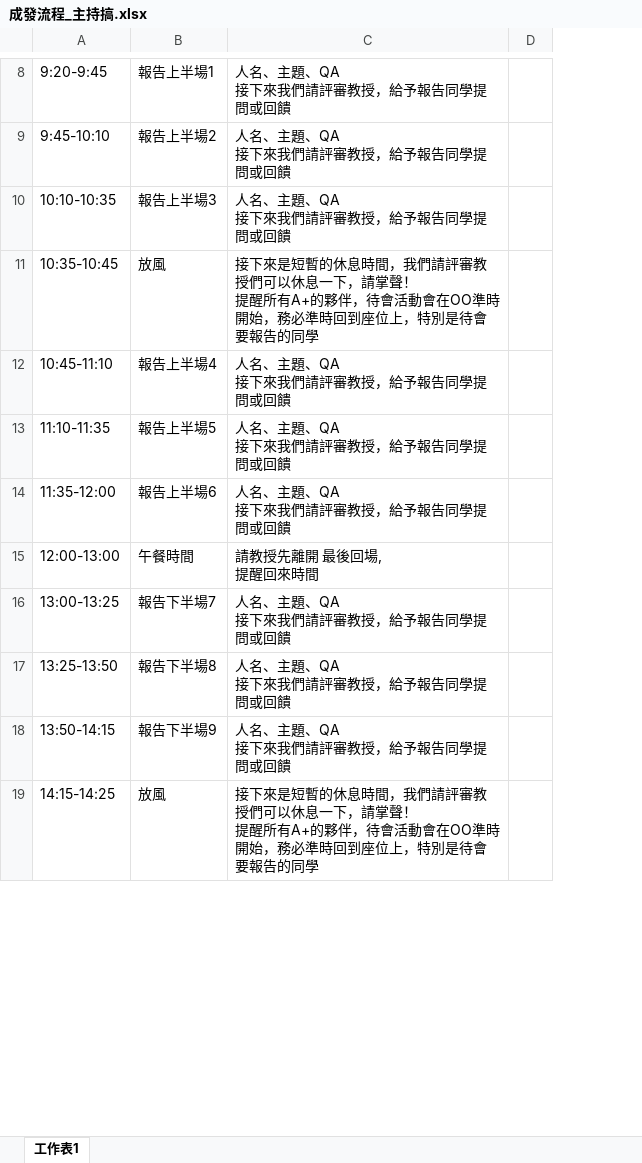
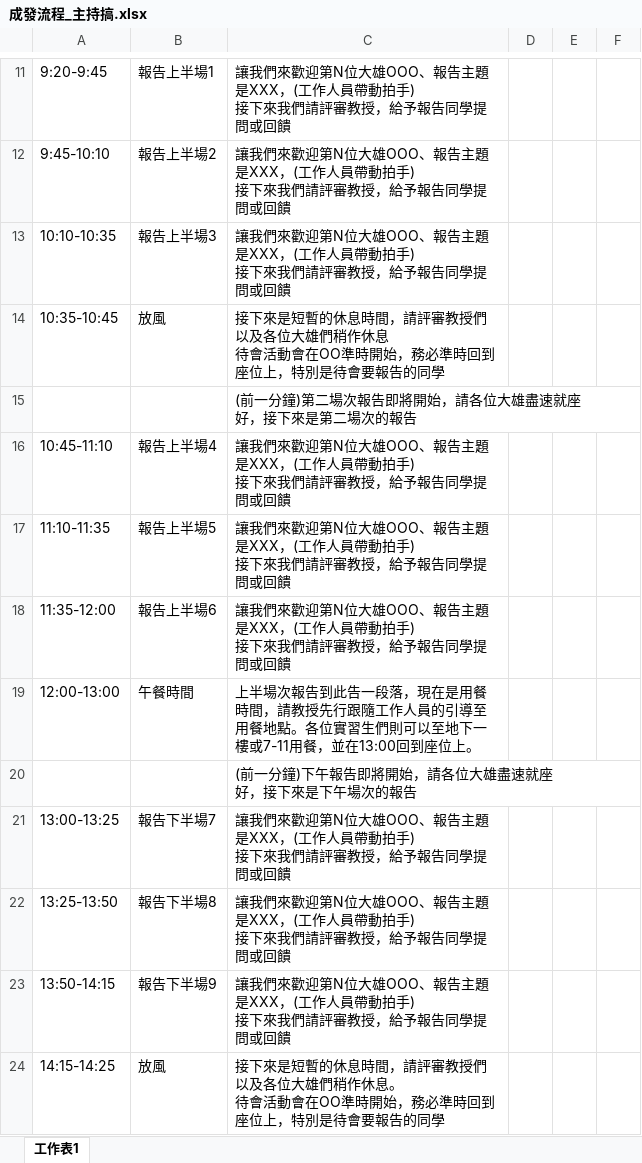
Before and after one commit to achair2012/-, an Excel workbook: 成發流程_主持搞.xlsx, sheet 工作表1, drawn as a sheet; only a part is shown, gaps mark what is left out; values as stored, in another font and other column widths than the file's, no borders; removed rows and columns are numbered as before the commit, all else as after; ↵ is a line break in a cell; the diff covers the shown part only; the diff names each change by its address in the sheet, - before the commit and + after, or states it on an @@ line.

Commit message:
Add files via upload

```diff
--- a/成發流程_主持搞.xlsx (sheet 工作表1)
+++ b/成發流程_主持搞.xlsx (sheet 工作表1)
-column C, rows 8-19: 人名、主題、QA ↵ 接下來我們請評審教授，給予報告同學提問或回饋 | 人名、主題、QA ↵ 接下來我們請評審教授，給予報告同學提問或回饋 | 人名、主題、QA ↵ 接下來我們請評審教授，給予報告同學提問或回饋 | 接下來是短暫的休息時間，我們請評審教授們可以休息一下，請掌聲！ ↵ 提醒所有A+的夥伴，待會活動會在OO準時開始，務必準時回到座位上，特別是待會要報告的同學 | 人名、主題、QA ↵ 接下來我們請評審教授，給予報告同學提問或回饋 | 人名、主題、QA ↵ 接下來我們請評審教授，給予報告同學提問或回饋 | 人名、主題、QA ↵ 接下來我們請評審教授，給予報告同學提問或回饋 | 請教授先離開 最後回場, ↵ 提醒回來時間 | 人名、主題、QA ↵ 接下來我們請評審教授，給予報告同學提問或回饋 | 人名、主題、QA ↵ 接下來我們請評審教授，給予報告同學提問或回饋 | 人名、主題、QA ↵ 接下來我們請評審教授，給予報告同學提問或回饋 | 接下來是短暫的休息時間，我們請評審教授們可以休息一下，請掌聲！ ↵ 提醒所有A+的夥伴，待會活動會在OO準時開始，務必準時回到座位上，特別是待會要報告的同學
+column C, rows 11-14: 讓我們來歡迎第N位大雄OOO、報告主題是XXX，(工作人員帶動拍手) ↵ 接下來我們請評審教授，給予報告同學提問或回饋 | 讓我們來歡迎第N位大雄OOO、報告主題是XXX，(工作人員帶動拍手) ↵ 接下來我們請評審教授，給予報告同學提問或回饋 | 讓我們來歡迎第N位大雄OOO、報告主題是XXX，(工作人員帶動拍手) ↵ 接下來我們請評審教授，給予報告同學提問或回饋 | 接下來是短暫的休息時間，請評審教授們以及各位大雄們稍作休息 ↵ 待會活動會在OO準時開始，務必準時回到座位上，特別是待會要報告的同學; rows 16-19: 讓我們來歡迎第N位大雄OOO、報告主題是XXX，(工作人員帶動拍手) ↵ 接下來我們請評審教授，給予報告同學提問或回饋 | 讓我們來歡迎第N位大雄OOO、報告主題是XXX，(工作人員帶動拍手) ↵ 接下來我們請評審教授，給予報告同學提問或回饋 | 讓我們來歡迎第N位大雄OOO、報告主題是XXX，(工作人員帶動拍手) ↵ 接下來我們請評審教授，給予報告同學提問或回饋 | 上半場次報告到此告一段落，現在是用餐時間，請教授先行跟隨工作人員的引導至用餐地點。各位實習生們則可以至地下一樓或7-11用餐，並在13:00回到座位上。; rows 21-24: 讓我們來歡迎第N位大雄OOO、報告主題是XXX，(工作人員帶動拍手) ↵ 接下來我們請評審教授，給予報告同學提問或回饋 | 讓我們來歡迎第N位大雄OOO、報告主題是XXX，(工作人員帶動拍手) ↵ 接下來我們請評審教授，給予報告同學提問或回饋 | 讓我們來歡迎第N位大雄OOO、報告主題是XXX，(工作人員帶動拍手) ↵ 接下來我們請評審教授，給予報告同學提問或回饋 | 接下來是短暫的休息時間，請評審教授們以及各位大雄們稍作休息。 ↵ 待會活動會在OO準時開始，務必準時回到座位上，特別是待會要報告的同學
+column E, empty
+column F, empty
+row 15:  |  | (前一分鐘)第二場次報告即將開始，請各位大雄盡速就座 ↵ 好，接下來是第二場次的報告
+row 20:  |  | (前一分鐘)下午報告即將開始，請各位大雄盡速就座 ↵ 好，接下來是下午場次的報告
```
Also changed, not shown: 7 added rows and 2 edited cells elsewhere in this sheet.
